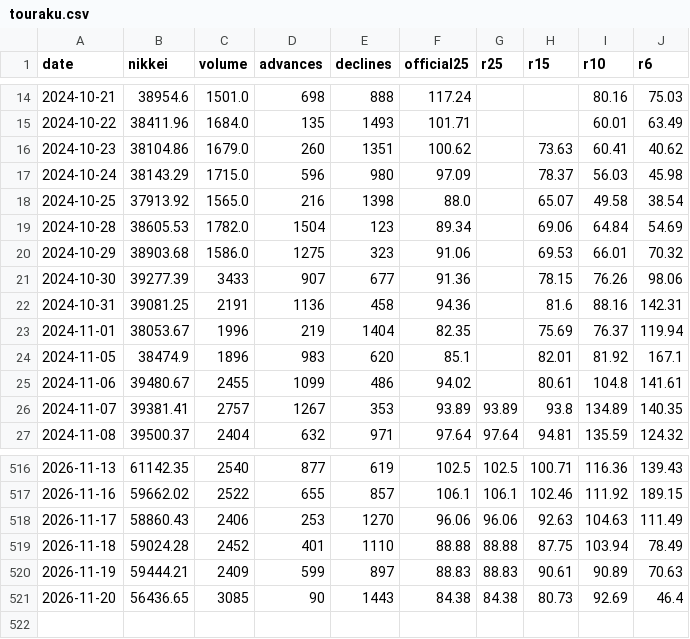
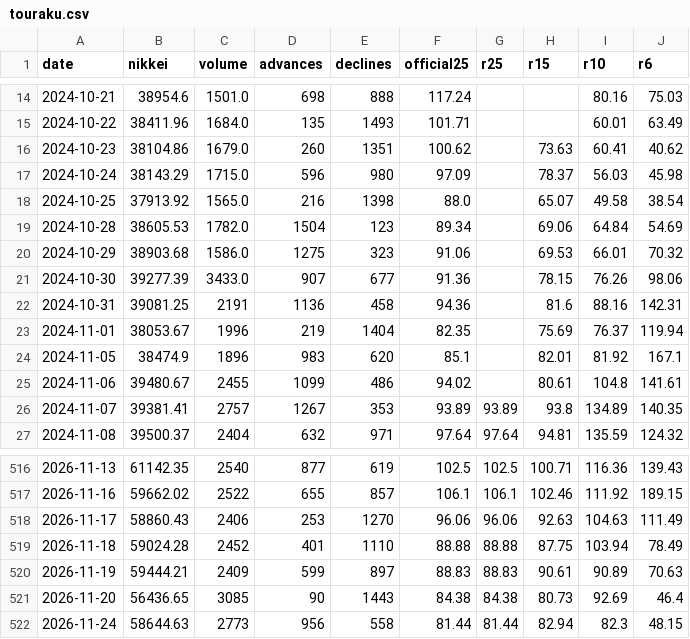
Before and after one commit to alala3334/touraku-ratio, a CSV file: data/touraku.csv, drawn as a sheet; only a part is shown, gaps mark what is left out.

```diff
--- a/data/touraku.csv
+++ b/data/touraku.csv
@@ -20,3 +20,3 @@ date,nikkei,volume,advances,declines,official25,r25,r15,r10,r6
 2024-10-29,38903.68,1586.0,1275,323,91.06,,69.53,66.01,70.32
-2024-10-30,39277.39,3433,907,677,91.36,,78.15,76.26,98.06
+2024-10-30,39277.39,3433.0,907,677,91.36,,78.15,76.26,98.06
 2024-10-31,39081.25,2191,1136,458,94.36,,81.6,88.16,142.31
@@ -521 +521,2 @@ date,nikkei,volume,advances,declines,official25,r25,r15,r10,r6
 2026-11-20,56436.65,3085,90,1443,84.38,84.38,80.73,92.69,46.4
+2026-11-24,58644.63,2773,956,558,81.44,81.44,82.94,82.3,48.15
```
Also changed, not shown: data/saitei.csv, data/valuation.csv, 7 other files.
